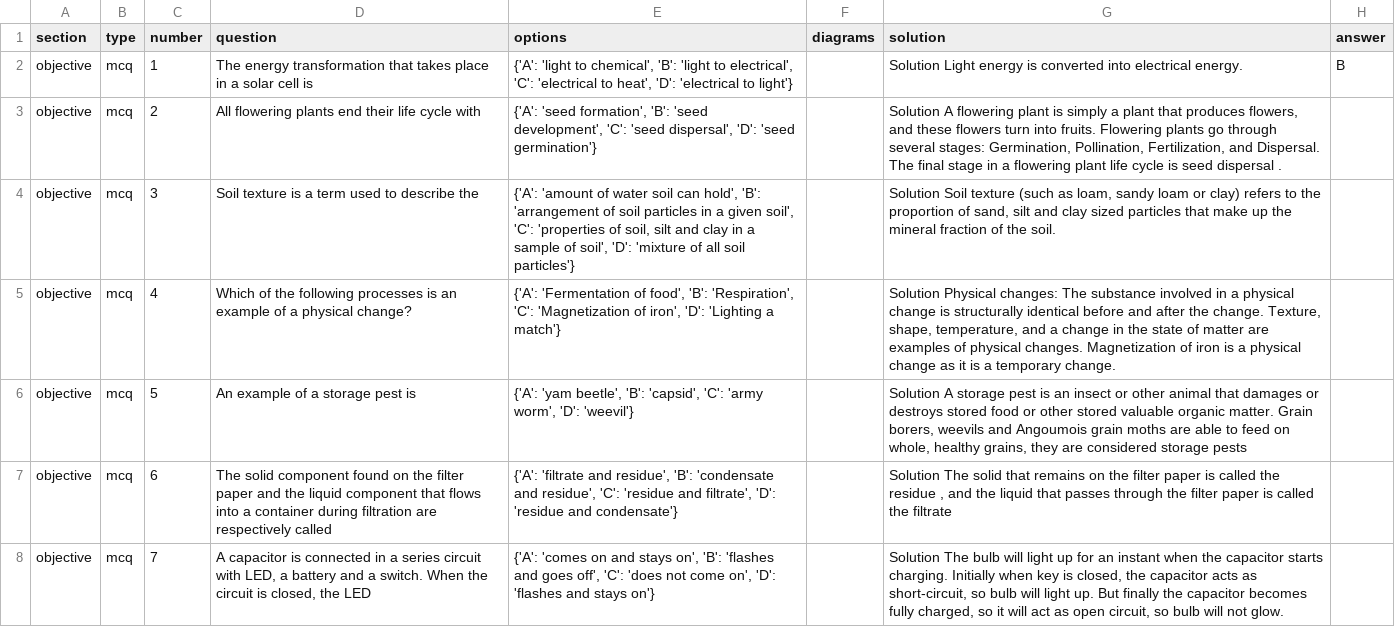
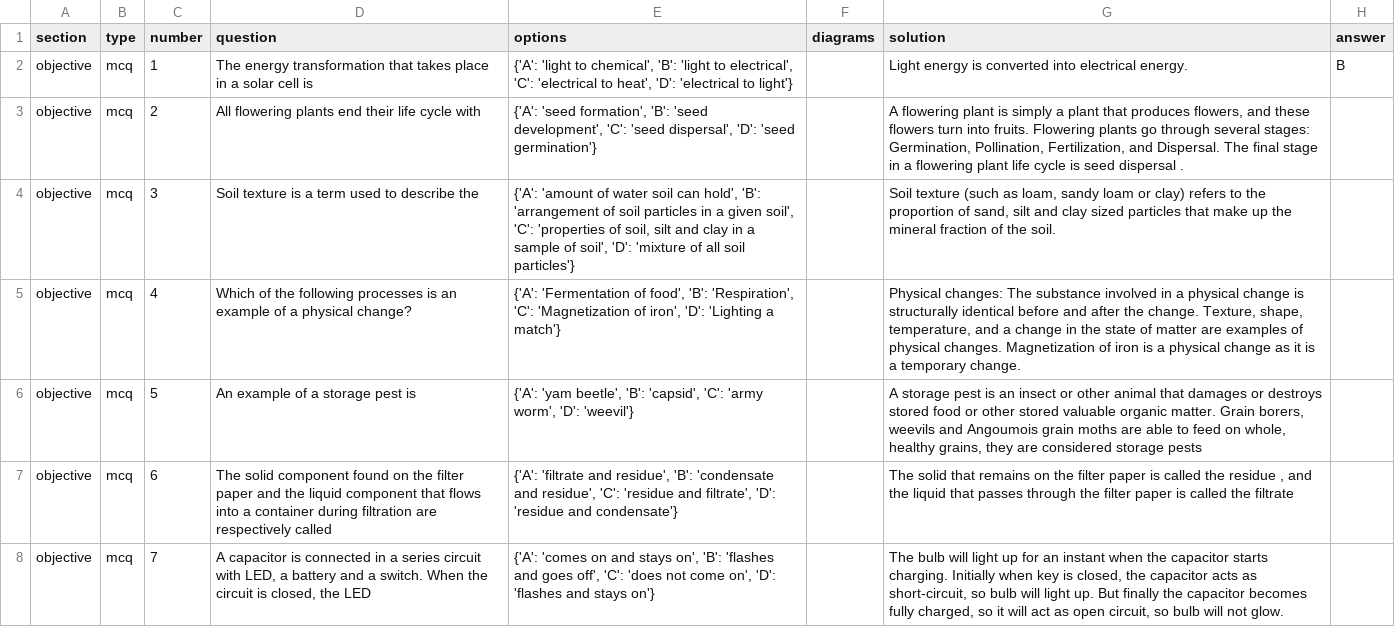
Before and after one commit to KPrince-coder/data_source_scrapper, a CSV file: bece_questions.csv, drawn as a sheet; only a part is shown; the diff covers the shown part only.

```diff
--- a/bece_questions.csv
+++ b/bece_questions.csv
@@ -1,8 +1,8 @@
 section,type,number,question,options,diagrams,solution,answer
-objective,mcq,1,The energy transformation that takes place in a solar cell is,"{'A': 'light to chemical', 'B': 'light to electrical', 'C': 'electrical to heat', 'D': 'electrical to light'}",,Solution Light energy is converted into electrical energy.,B
-objective,mcq,2,All flowering plants end their life cycle with,"{'A': 'seed formation', 'B': 'seed development', 'C': 'seed dispersal', 'D': 'seed germination'}",,"Solution A flowering plant is simply a plant that produces flowers, and these flowers turn into fruits. Flowering plants go through several stages: Germination, Pollination, Fertilization, and Dispersal. The final stage in a flowering plant life cycle is seed dispersal .",
-objective,mcq,3,Soil texture is a term used to describe the,"{'A': 'amount of water soil can hold', 'B': 'arrangement of soil particles in a given soil', 'C': 'properties of soil, silt and clay in a sample of soil', 'D': 'mixture of all soil particles'}",,"Solution Soil texture (such as loam, sandy loam or clay) refers to the proportion of sand, silt and clay sized particles that make up the mineral fraction of the soil.",
-objective,mcq,4,Which of the following processes is an example of a physical change?,"{'A': 'Fermentation of food', 'B': 'Respiration', 'C': 'Magnetization of iron', 'D': 'Lighting a match'}",,"Solution Physical changes: The substance involved in a physical change is structurally identical before and after the change. Texture, shape, temperature, and a change in the state of matter are examples of physical changes. Magnetization of iron is a physical change as it is a temporary change.",
-objective,mcq,5,An example of a storage pest is,"{'A': 'yam beetle', 'B': 'capsid', 'C': 'army worm', 'D': 'weevil'}",,"Solution A storage pest is an insect or other animal that damages or destroys stored food or other stored valuable organic matter. Grain borers, weevils and Angoumois grain moths are able to feed on whole, healthy grains, they are considered storage pests",
-objective,mcq,6,The solid component found on the filter paper and the liquid component that flows into a container during filtration are respectively called,"{'A': 'filtrate and residue', 'B': 'condensate and residue', 'C': 'residue and filtrate', 'D': 'residue and condensate'}",,"Solution The solid that remains on the filter paper is called the residue , and the liquid that passes through the filter paper is called the filtrate",
-objective,mcq,7,"A capacitor is connected in a series circuit with LED, a battery and a switch. When the circuit is closed, the LED","{'A': 'comes on and stays on', 'B': 'flashes and goes off', 'C': 'does not come on', 'D': 'flashes and stays on'}",,"Solution The bulb will light up for an instant when the capacitor starts charging. Initially when key is closed, the capacitor acts as short-circuit, so bulb will light up. But finally the capacitor becomes fully charged, so it will act as open circuit, so bulb will not glow.",
+objective,mcq,1,The energy transformation that takes place in a solar cell is,"{'A': 'light to chemical', 'B': 'light to electrical', 'C': 'electrical to heat', 'D': 'electrical to light'}",,Light energy is converted into electrical energy.,B
+objective,mcq,2,All flowering plants end their life cycle with,"{'A': 'seed formation', 'B': 'seed development', 'C': 'seed dispersal', 'D': 'seed germination'}",,"A flowering plant is simply a plant that produces flowers, and these flowers turn into fruits. Flowering plants go through several stages: Germination, Pollination, Fertilization, and Dispersal. The final stage in a flowering plant life cycle is seed dispersal .",
+objective,mcq,3,Soil texture is a term used to describe the,"{'A': 'amount of water soil can hold', 'B': 'arrangement of soil particles in a given soil', 'C': 'properties of soil, silt and clay in a sample of soil', 'D': 'mixture of all soil particles'}",,"Soil texture (such as loam, sandy loam or clay) refers to the proportion of sand, silt and clay sized particles that make up the mineral fraction of the soil.",
+objective,mcq,4,Which of the following processes is an example of a physical change?,"{'A': 'Fermentation of food', 'B': 'Respiration', 'C': 'Magnetization of iron', 'D': 'Lighting a match'}",,"Physical changes: The substance involved in a physical change is structurally identical before and after the change. Texture, shape, temperature, and a change in the state of matter are examples of physical changes. Magnetization of iron is a physical change as it is a temporary change.",
+objective,mcq,5,An example of a storage pest is,"{'A': 'yam beetle', 'B': 'capsid', 'C': 'army worm', 'D': 'weevil'}",,"A storage pest is an insect or other animal that damages or destroys stored food or other stored valuable organic matter. Grain borers, weevils and Angoumois grain moths are able to feed on whole, healthy grains, they are considered storage pests",
+objective,mcq,6,The solid component found on the filter paper and the liquid component that flows into a container during filtration are respectively called,"{'A': 'filtrate and residue', 'B': 'condensate and residue', 'C': 'residue and filtrate', 'D': 'residue and condensate'}",,"The solid that remains on the filter paper is called the residue , and the liquid that passes through the filter paper is called the filtrate",
+objective,mcq,7,"A capacitor is connected in a series circuit with LED, a battery and a switch. When the circuit is closed, the LED","{'A': 'comes on and stays on', 'B': 'flashes and goes off', 'C': 'does not come on', 'D': 'flashes and stays on'}",,"The bulb will light up for an instant when the capacitor starts charging. Initially when key is closed, the capacitor acts as short-circuit, so bulb will light up. But finally the capacitor becomes fully charged, so it will act as open circuit, so bulb will not glow.",
```
Also changed, not shown: 1 added row and 44 edited cells elsewhere in this file, 19 other files.
